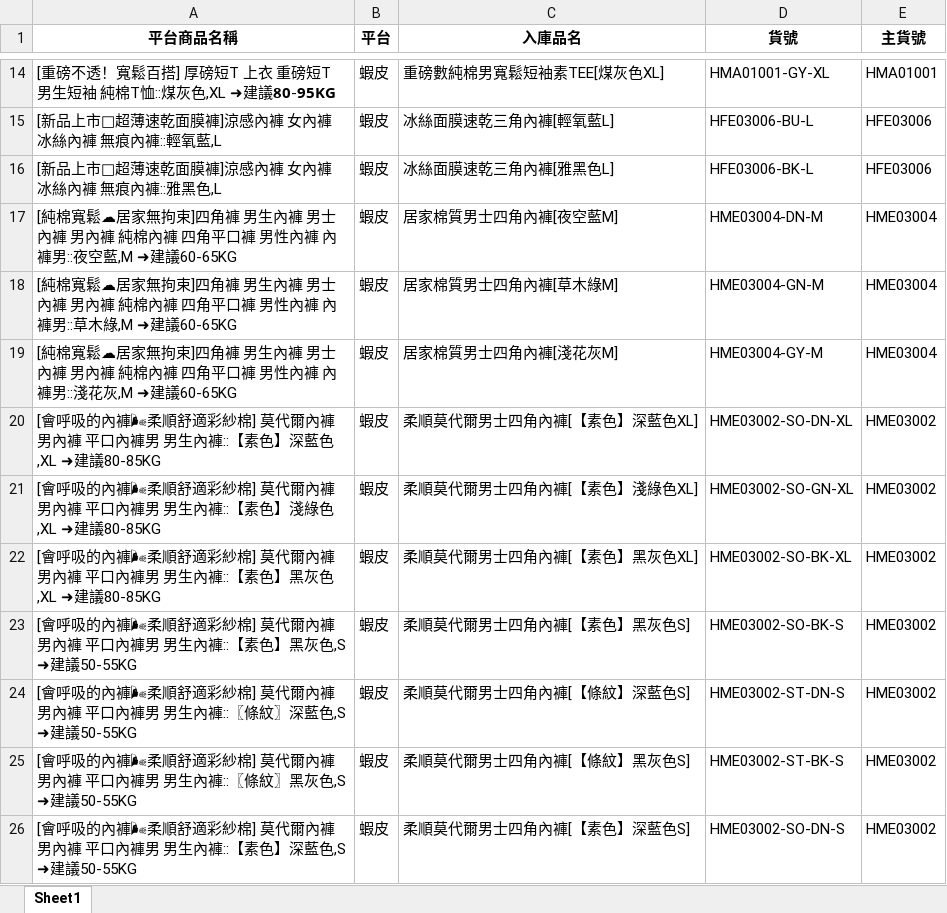
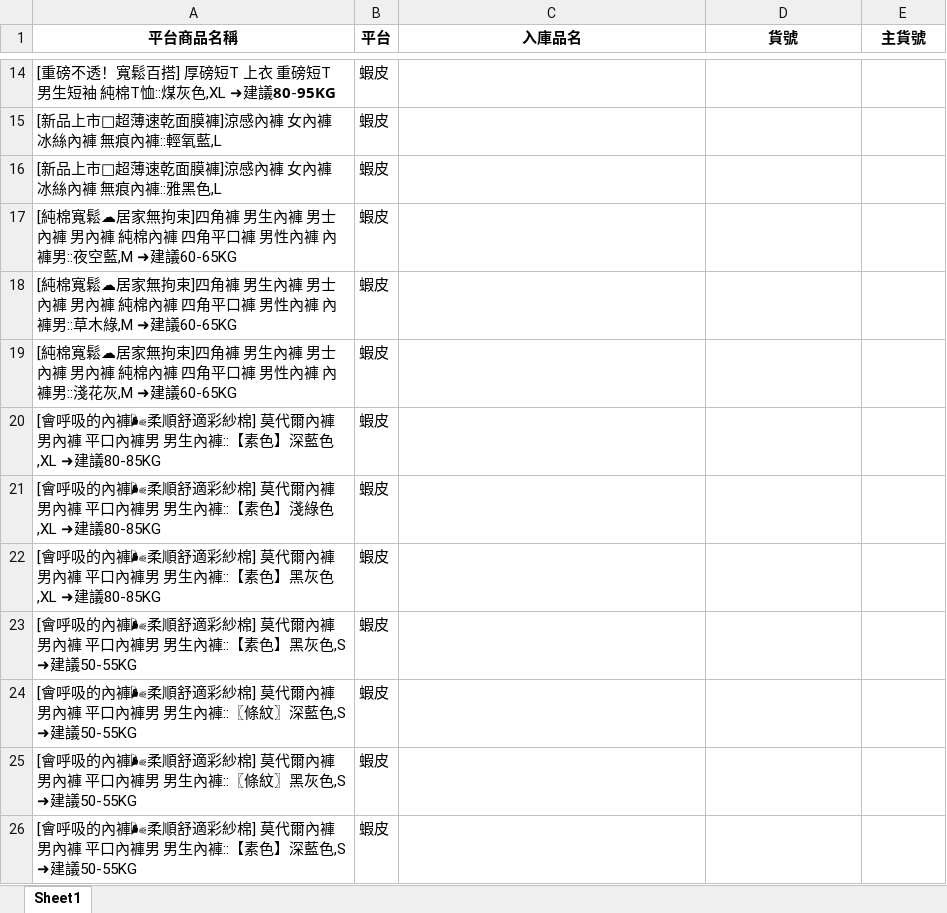
Before and after one commit to lee2nd/e-commerce-ERP-system-streamlit-app, an Excel workbook: data/對照表.xlsx, sheet Sheet1, drawn as a sheet; only a part is shown, gaps mark what is left out; values as stored, in another font and other column widths than the file's, no borders; the diff covers the shown part only; the diff names each change by its address in the sheet, - before the commit and + after, or states it on an @@ line.

Commit message:
chore: update 對照表.xlsx

```diff
--- a/data/對照表.xlsx (sheet Sheet1)
+++ b/data/對照表.xlsx (sheet Sheet1)
-C14 (入庫品名): 重磅數純棉男寬鬆短袖素TEE[煤灰色XL]
+C14 (入庫品名): (empty)
-D14 (貨號): HMA01001-GY-XL
+D14 (貨號): (empty)
-E14 (主貨號): HMA01001
+E14 (主貨號): (empty)
-C15 (入庫品名): 冰絲面膜速乾三角內褲[輕氧藍L]
+C15 (入庫品名): (empty)
-D15 (貨號): HFE03006-BU-L
+D15 (貨號): (empty)
-E15:E16 (主貨號): HFE03006
+E15:E16 (主貨號): (empty)
-C16 (入庫品名): 冰絲面膜速乾三角內褲[雅黑色L]
+C16 (入庫品名): (empty)
-D16 (貨號): HFE03006-BK-L
+D16 (貨號): (empty)
-C17 (入庫品名): 居家棉質男士四角內褲[夜空藍M]
+C17 (入庫品名): (empty)
-D17 (貨號): HME03004-DN-M
+D17 (貨號): (empty)
-E17:E19 (主貨號): HME03004
+E17:E19 (主貨號): (empty)
-C18 (入庫品名): 居家棉質男士四角內褲[草木綠M]
+C18 (入庫品名): (empty)
-D18 (貨號): HME03004-GN-M
+D18 (貨號): (empty)
-C19 (入庫品名): 居家棉質男士四角內褲[淺花灰M]
+C19 (入庫品名): (empty)
-D19 (貨號): HME03004-GY-M
+D19 (貨號): (empty)
-C20 (入庫品名): 柔順莫代爾男士四角內褲[【素色】深藍色XL]
+C20 (入庫品名): (empty)
-D20 (貨號): HME03002-SO-DN-XL
+D20 (貨號): (empty)
-E20:E26 (主貨號): HME03002
+E20:E26 (主貨號): (empty)
-C21 (入庫品名): 柔順莫代爾男士四角內褲[【素色】淺綠色XL]
+C21 (入庫品名): (empty)
-D21 (貨號): HME03002-SO-GN-XL
+D21 (貨號): (empty)
-C22 (入庫品名): 柔順莫代爾男士四角內褲[【素色】黑灰色XL]
+C22 (入庫品名): (empty)
-D22 (貨號): HME03002-SO-BK-XL
+D22 (貨號): (empty)
-C23 (入庫品名): 柔順莫代爾男士四角內褲[【素色】黑灰色S]
+C23 (入庫品名): (empty)
-D23 (貨號): HME03002-SO-BK-S
+D23 (貨號): (empty)
-C24 (入庫品名): 柔順莫代爾男士四角內褲[【條紋】深藍色S]
+C24 (入庫品名): (empty)
-D24 (貨號): HME03002-ST-DN-S
+D24 (貨號): (empty)
-C25 (入庫品名): 柔順莫代爾男士四角內褲[【條紋】黑灰色S]
+C25 (入庫品名): (empty)
-D25 (貨號): HME03002-ST-BK-S
+D25 (貨號): (empty)
-C26 (入庫品名): 柔順莫代爾男士四角內褲[【素色】深藍色S]
+C26 (入庫品名): (empty)
-D26 (貨號): HME03002-SO-DN-S
+D26 (貨號): (empty)
```
Also changed, not shown: 15 added rows and 1317 edited cells elsewhere in this sheet.
